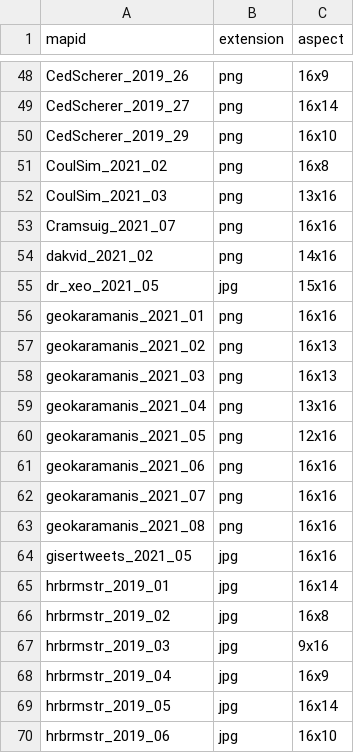
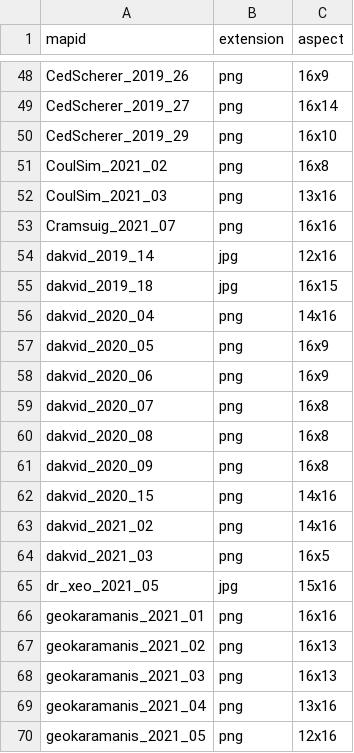
Before and after one commit to dakvid/3RDayMapChallenge, a TSV file: data/images.tsv, drawn as a sheet; only a part is shown, gaps mark what is left out; the shorter side is filled out with more unchanged rows; the diff names each change by its address in the sheet, - before the commit and + after, or states it on an @@ line.

```diff
--- a/data/images.tsv
+++ b/data/images.tsv
+row 54: dakvid_2019_14 | jpg | 12x16
+row 55: dakvid_2019_18 | jpg | 16x15
+row 56: dakvid_2020_04 | png | 14x16
+row 57: dakvid_2020_05 | png | 16x9
+row 58: dakvid_2020_06 | png | 16x9
+row 59: dakvid_2020_07 | png | 16x8
+row 60: dakvid_2020_08 | png | 16x8
+row 61: dakvid_2020_09 | png | 16x8
+row 62: dakvid_2020_15 | png | 14x16
+row 64: dakvid_2021_03 | png | 16x5
```
Also changed, not shown: data/descriptions.tsv, data/links.tsv, 3 other files.
